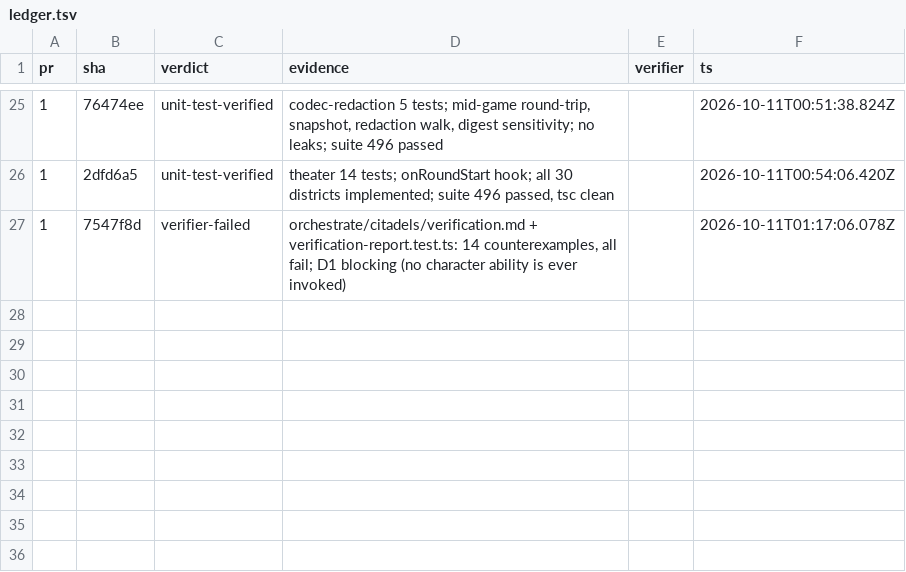
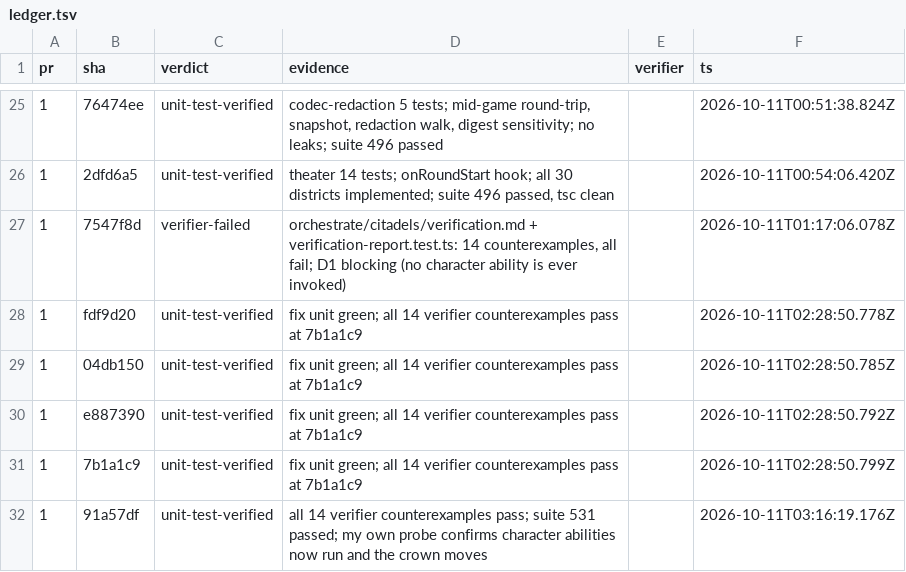
Before and after one commit to falentio/boardgame, a TSV file: orchestrate/citadels/ledger.tsv, drawn as a sheet; only a part is shown, gaps mark what is left out; the diff names each change by its address in the sheet, - before the commit and + after, or states it on an @@ line.

Commit message:
chore(citadels): record the fix wave

```diff
--- a/orchestrate/citadels/ledger.tsv
+++ b/orchestrate/citadels/ledger.tsv
+row 28: 1 | fdf9d20 | unit-test-verified | fix unit green; all 14 verifier counterexamples pass at 7b1a1c9 |  | 2026-10-11T02:28:50.778Z
+row 29: 1 | 04db150 | unit-test-verified | fix unit green; all 14 verifier counterexamples pass at 7b1a1c9 |  | 2026-10-11T02:28:50.785Z
+row 30: 1 | e887390 | unit-test-verified | fix unit green; all 14 verifier counterexamples pass at 7b1a1c9 |  | 2026-10-11T02:28:50.792Z
+row 31: 1 | 7b1a1c9 | unit-test-verified | fix unit green; all 14 verifier counterexamples pass at 7b1a1c9 |  | 2026-10-11T02:28:50.799Z
+row 32: 1 | 91a57df | unit-test-verified | all 14 verifier counterexamples pass; suite 531 passed; my own probe confirms character abilities now run and the crown moves |  | 2026-10-11T03:16:19.176Z
```
Also changed, not shown: orchestrate/citadels/units.tsv, 5 other files.
